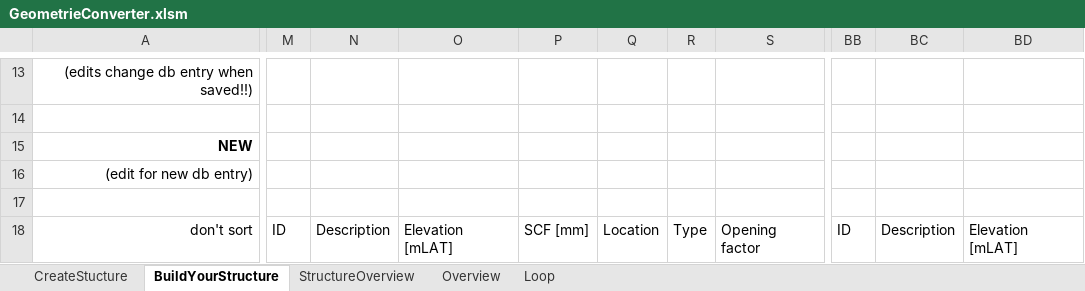
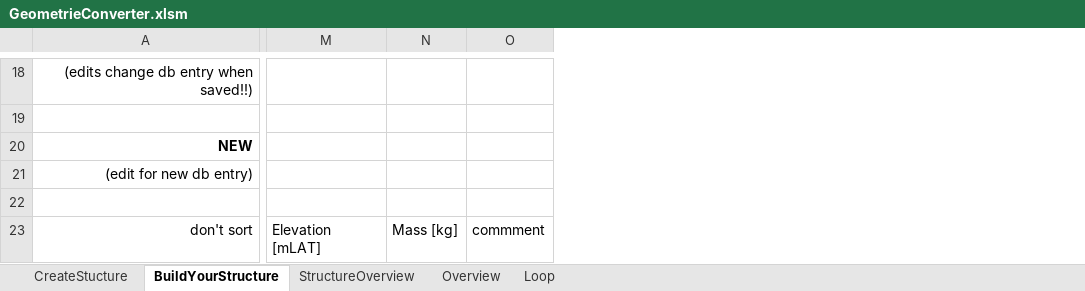
Before and after one commit to J-B-O-Offshore/GeometryConverter, an Excel workbook: GeometrieConverter.xlsm, sheet BuildYourStructure, drawn as a sheet; only a part is shown, gaps mark what is left out; values as stored, in another font and other column widths than the file's, no borders; charts and pictures and conditional formats and table styles not drawn; removed rows and columns are numbered as before the commit, all else as after; the diff covers the shown part only; the diff names each change by its address in the sheet, - before the commit and + after, or states it on an @@ line.

```diff
--- a/GeometrieConverter.xlsm (sheet BuildYourStructure)
+++ b/GeometrieConverter.xlsm (sheet BuildYourStructure)
-column M, row 18: ID
-column N, row 18: Description
-column O, row 18: Elevation [mLAT]
-column P, row 18: SCF [mm]
@@ column Q hidden, row 18: Location @@
@@ column R hidden, row 18: Type @@
@@ column S hidden, row 18: Opening factor @@
+column M, row 23: Elevation [mLAT]
+column N, row 23: Mass [kg]
+column O, row 23: commment
@@ column BB hidden, row 18: ID @@
@@ column BC hidden, row 18: Description @@
@@ column BD hidden, row 18: Elevation [mLAT] @@
```
Also changed, not shown: 49 added rows, 1 removed row, 14 added columns, 19 removed columns, 50 edited cells and cell formats elsewhere in this sheet, sheet StructureOverview, formulas that keep their value, hidden cells, charts or pictures, 13 other files.
